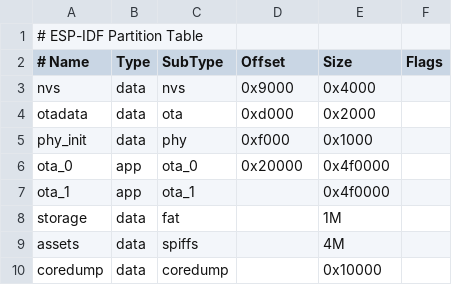
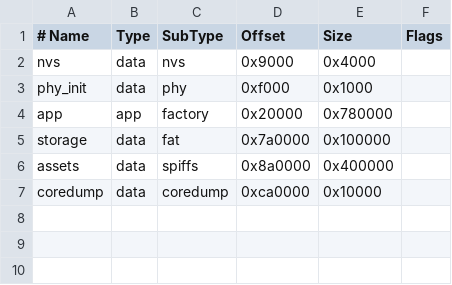
Before and after one commit to FantasyGmm/stopwatch-supermix, a CSV file: partitions.csv, drawn as a sheet; removed rows and columns are numbered as before the commit, all else as after; the diff names each change by its address in the sheet, - before the commit and + after, or states it on an @@ line.

```diff
--- a/partitions.csv
+++ b/partitions.csv
-row 1: # ESP-IDF Partition Table
-row 4: otadata | data | ota | 0xd000 | 0x2000
-A4 (# Name): ota_0
+A4 (# Name): app
-C4 (SubType): ota_0
+C4 (SubType): factory
-E4 (Size): 0x4f0000
+E4 (Size): 0x780000
-row 7: ota_1 | app | ota_1 |  | 0x4f0000
-D5 (Offset): (empty)
+D5 (Offset): 0x7a0000
-E5 (Size): 1M
+E5 (Size): 0x100000
-D6 (Offset): (empty)
+D6 (Offset): 0x8a0000
-E6 (Size): 4M
+E6 (Size): 0x400000
-D7 (Offset): (empty)
+D7 (Offset): 0xca0000
```
Also changed, not shown: 38 other files.
